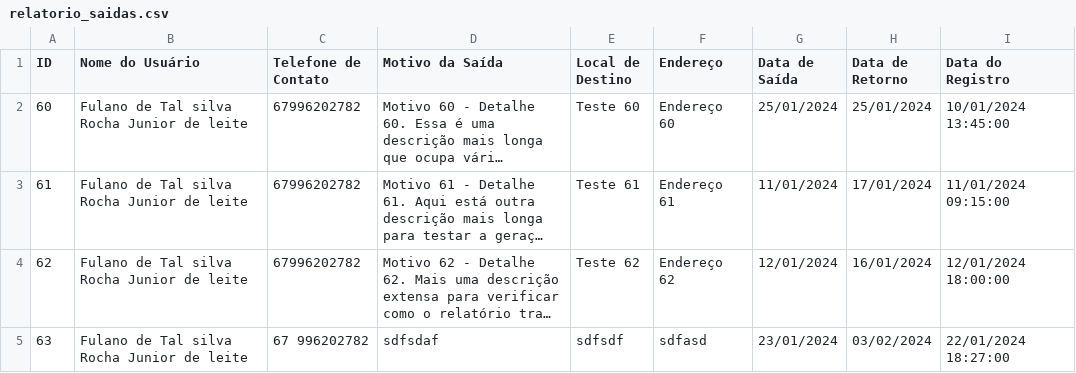
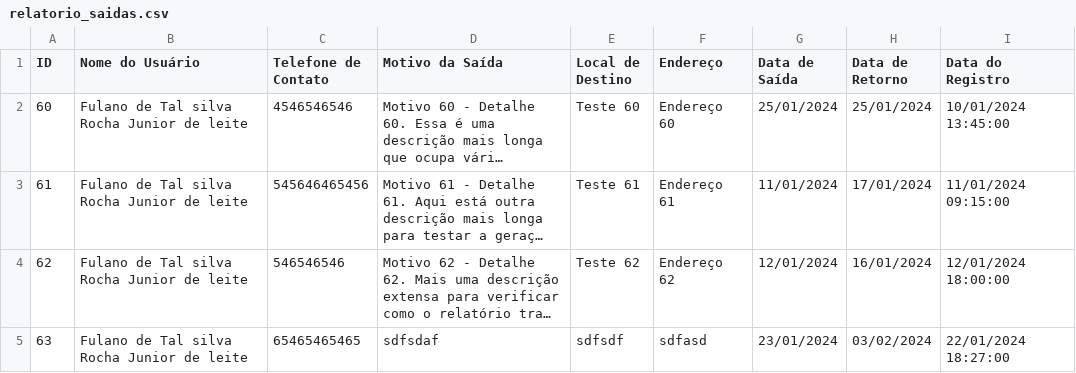
Before and after one commit to Gerson-if/projeto_saida, a CSV file: relatorio_saidas.csv, drawn as a sheet; long unchanged cells end in …; the diff names each change by its address in the sheet, - before the commit and + after, or states it on an @@ line.

Commit message:
Update relatorio_saidas.csv

```diff
--- a/relatorio_saidas.csv
+++ b/relatorio_saidas.csv
-C2 (Telefone de Contato): 67996202782
+C2 (Telefone de Contato): 4546546546
-C3 (Telefone de Contato): 67996202782
+C3 (Telefone de Contato): 545646465456
-C4 (Telefone de Contato): 67996202782
+C4 (Telefone de Contato): 546546546
-C5 (Telefone de Contato): 67 996202782
+C5 (Telefone de Contato): 65465465465
```
